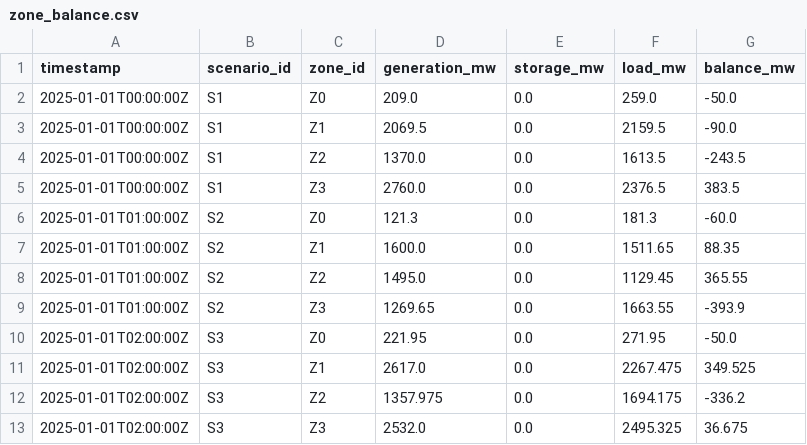
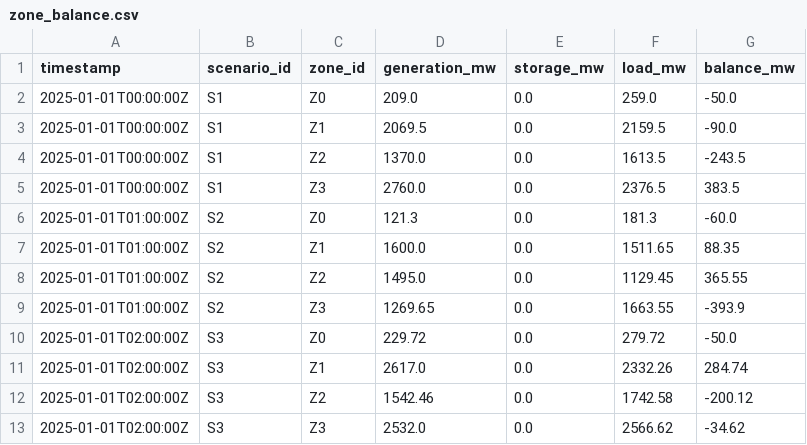
Before and after one commit to SuperGrid-Institute/hynet-t32-reference-test-case, a CSV file: testcase/tx-full/zones/zone_balance.csv, drawn as a sheet.

```diff
--- a/testcase/tx-full/zones/zone_balance.csv
+++ b/testcase/tx-full/zones/zone_balance.csv
@@ -9,5 +9,5 @@ timestamp,scenario_id,zone_id,generation_mw,storage_mw,load_mw,balance_mw
 2025-01-01T01:00:00Z,S2,Z3,1269.65,0.0,1663.55,-393.9
-2025-01-01T02:00:00Z,S3,Z0,221.95,0.0,271.95,-50.0
-2025-01-01T02:00:00Z,S3,Z1,2617.0,0.0,2267.475,349.525
-2025-01-01T02:00:00Z,S3,Z2,1357.975,0.0,1694.175,-336.2
-2025-01-01T02:00:00Z,S3,Z3,2532.0,0.0,2495.325,36.675
+2025-01-01T02:00:00Z,S3,Z0,229.72,0.0,279.72,-50.0
+2025-01-01T02:00:00Z,S3,Z1,2617.0,0.0,2332.26,284.74
+2025-01-01T02:00:00Z,S3,Z2,1542.46,0.0,1742.58,-200.12
+2025-01-01T02:00:00Z,S3,Z3,2532.0,0.0,2566.62,-34.62
```
Also changed, not shown: data/inputs/scenarios/generation_scenarios.csv, data/inputs/scenarios/load_scenarios.csv, 9 other files.
